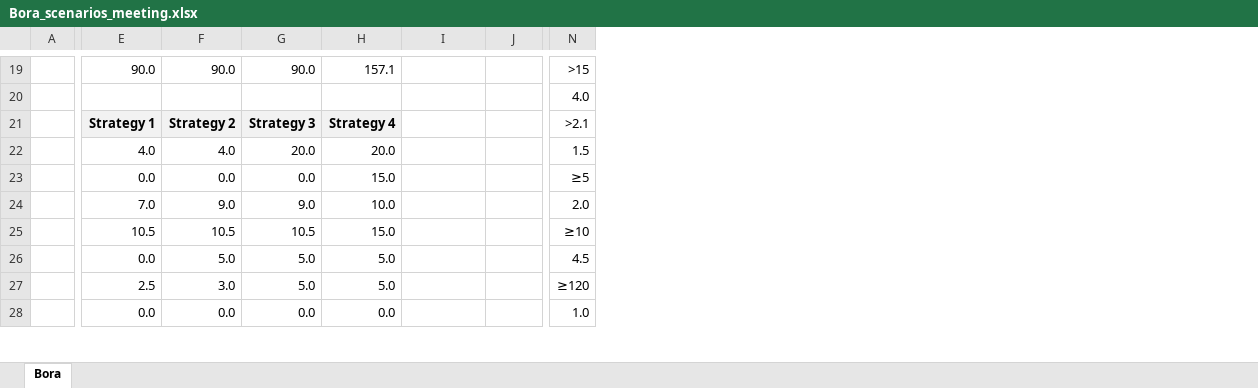
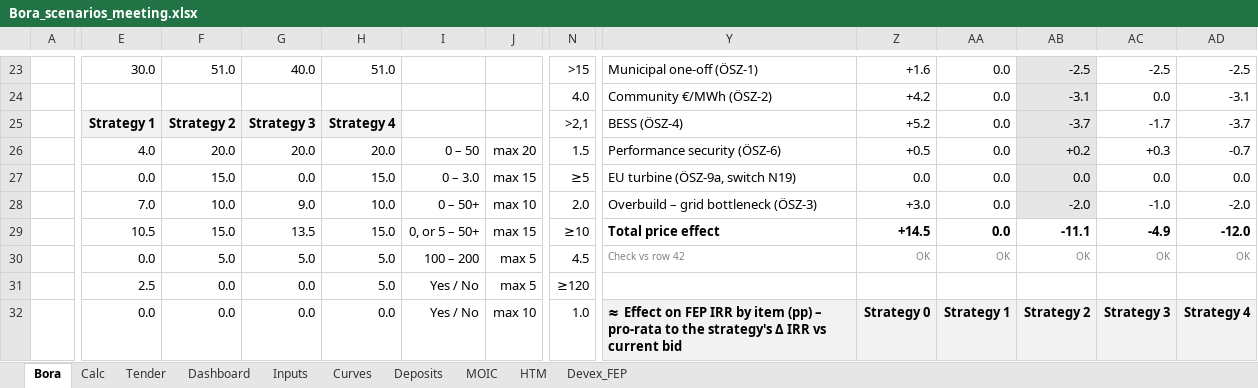
Before and after one commit to ZalanZad/FEP_modeller, an Excel workbook: reference/Bora_scenarios_meeting.xlsx, sheet Bora, drawn as a sheet; only a part is shown, gaps mark what is left out; values as stored, in another font and other column widths than the file's, no borders; charts and pictures not drawn; addresses are those after the commit; the diff covers the shown part only; the diff names each change by its address in the sheet, - before the commit and + after, or states it on an @@ line.

```diff
--- a/reference/Bora_scenarios_meeting.xlsx (sheet Bora)
+++ b/reference/Bora_scenarios_meeting.xlsx (sheet Bora)
@@ sheet tab unhidden: Calc @@
@@ sheet tab unhidden: Tender @@
@@ sheet tab unhidden: Dashboard @@
@@ sheet tab unhidden: Inputs @@
@@ sheet tab unhidden: Curves @@
@@ sheet tab unhidden: Deposits @@
@@ sheet tab unhidden: MOIC @@
@@ sheet tab unhidden: HTM @@
@@ sheet tab unhidden: Devex_FEP @@
+column Y, rows 23-32: Municipal one-off (ÖSZ-1) | Community €/MWh (ÖSZ-2) | BESS (ÖSZ-4) | Performance security (ÖSZ-6) | EU turbine (ÖSZ-9a, switch N19) | Overbuild – grid bottleneck (ÖSZ-3) | Total price effect | Check vs row 42 |  | ≈ Effect on FEP IRR by item (pp) – pro-rata to the strategy's Δ IRR vs current bid
+column Z, rows 23-32: +1.6 | +4.2 | +5.2 | +0.5 | 0.0 | +3.0 | +14.5 | OK |  | Strategy 0
+column AA, rows 23-32: 0.0 | 0.0 | 0.0 | 0.0 | 0.0 | 0.0 | 0.0 | OK |  | Strategy 1
+column AB, rows 23-32: -2.5 | -3.1 | -3.7 | +0.2 | 0.0 | -2.0 | -11.1 | OK |  | Strategy 2
+column AC, rows 23-32: -2.5 | 0.0 | -1.7 | +0.3 | 0.0 | -1.0 | -4.9 | OK |  | Strategy 3
+column AD, rows 23-32: -2.5 | -3.1 | -3.7 | -0.7 | 0.0 | -2.0 | -12.0 | OK |  | Strategy 4
-E23: 90.0
+E23: 30.0
-F23: 90.0
+F23: 51.0
-G23: 90.0
+G23: 40.0
-H23: 157.1
+H23: 51.0
-N25: >2.1
+N25: >2,1
-F26: 4.0
+F26: 20.0
-I26: (empty)
+I26: 0 – 50
-J26: (empty)
+J26: max 20
-F27: 0.0
+F27: 15.0
-I27: (empty)
+I27: 0 – 3.0
-J27: (empty)
+J27: max 15
-F28: 9.0
+F28: 10.0
-I28: (empty)
+I28: 0 – 50+
-J28: (empty)
+J28: max 10
-F29: 10.5
+F29: 15.0
-G29: 10.5
+G29: 13.5
-I29: (empty)
+I29: 0, or 5 – 50+
-J29: (empty)
+J29: max 15
-I30: (empty)
+I30: 100 – 200
-J30:J31: (empty)
+J30:J31: max 5
-F31: 3.0
+F31: 0.0
-G31: 5.0
+G31: 0.0
-I31:I32: (empty)
+I31:I32: Yes / No
-J32: (empty)
+J32: max 10
```
Also changed, not shown: 63 added rows, 11 removed rows, 1 added column, 75 edited cells, cell formats and merged cells elsewhere in this sheet, hidden cells, charts or pictures, 4 other files.
